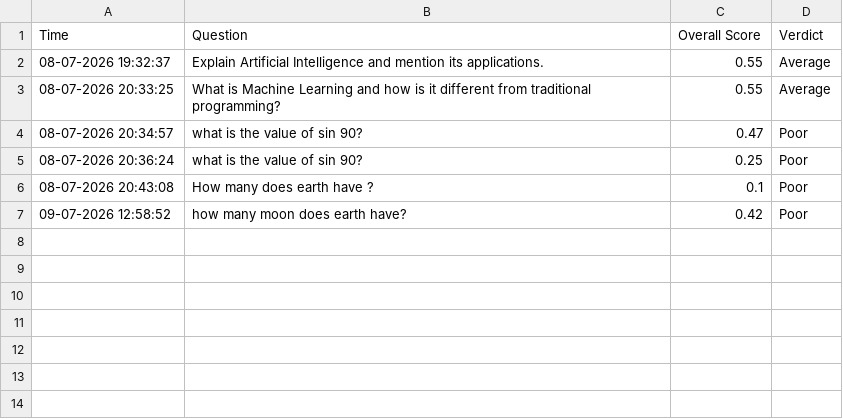
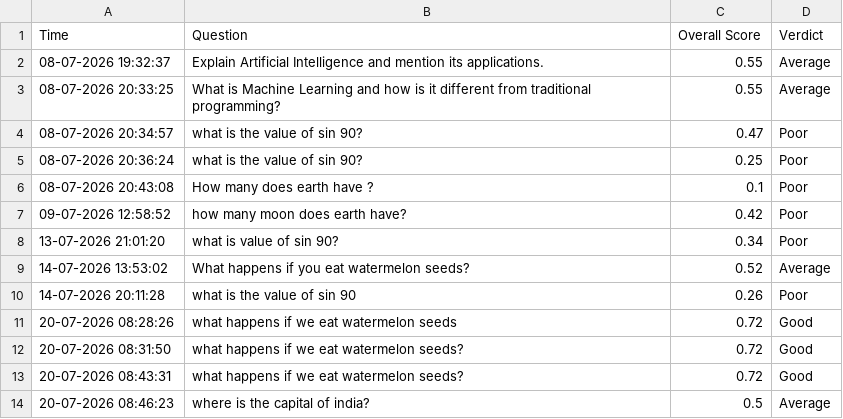
Before and after one commit to salonisingh22/AI-Response-Quality-Evaluator, a CSV file: evaluation_history.csv, drawn as a sheet.

```diff
--- a/evaluation_history.csv
+++ b/evaluation_history.csv
@@ -7 +7,8 @@ Time,Question,Overall Score,Verdict
 09-07-2026 12:58:52,how many moon does earth have?,0.42,Poor
+13-07-2026 21:01:20,what is value of sin 90?,0.34,Poor
+14-07-2026 13:53:02,What happens if you eat watermelon seeds?,0.52,Average
+14-07-2026 20:11:28,what is the value of sin 90,0.26,Poor
+20-07-2026 08:28:26,what happens if we eat watermelon seeds,0.72,Good
+20-07-2026 08:31:50,what happens if we eat watermelon seeds?,0.72,Good
+20-07-2026 08:43:31,what happens if we eat watermelon seeds?,0.72,Good
+20-07-2026 08:46:23,where is the capital of india?,0.5,Average
```
Also changed, not shown: 31 other files.
